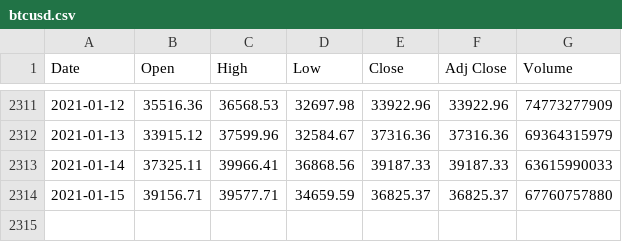
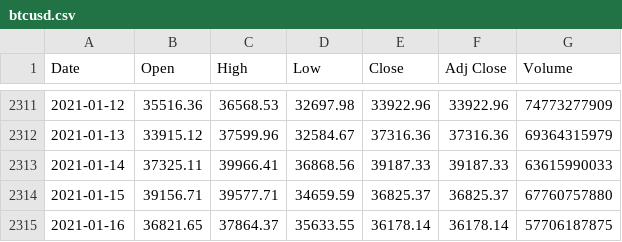
Before and after one commit to pratheeknagaraj/financial-markets, a CSV file: data/global/currency/crypto/btcusd/btcusd.csv, drawn as a sheet; only a part is shown, gaps mark what is left out.

Commit message:
Auto update for 2021-01-16

```diff
--- a/data/global/currency/crypto/btcusd/btcusd.csv
+++ b/data/global/currency/crypto/btcusd/btcusd.csv
@@ -2314 +2314,2 @@ Date,Open,High,Low,Close,Adj Close,Volume
 2021-01-15,39156.71,39577.71,34659.59,36825.37,36825.37,67760757880
+2021-01-16,36821.65,37864.37,35633.55,36178.14,36178.14,57706187875
```
